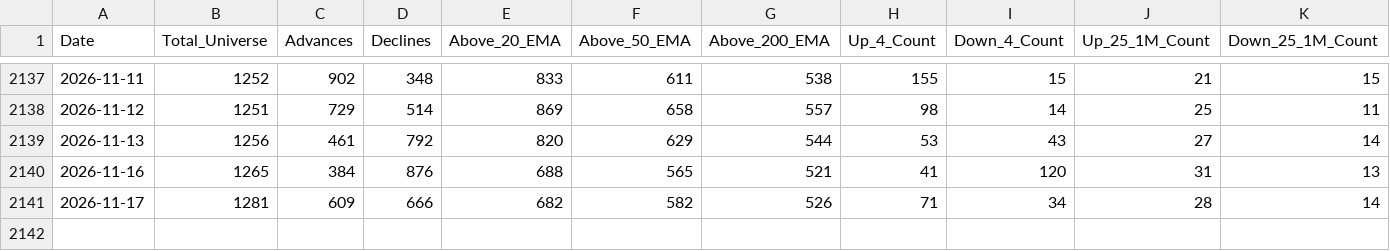
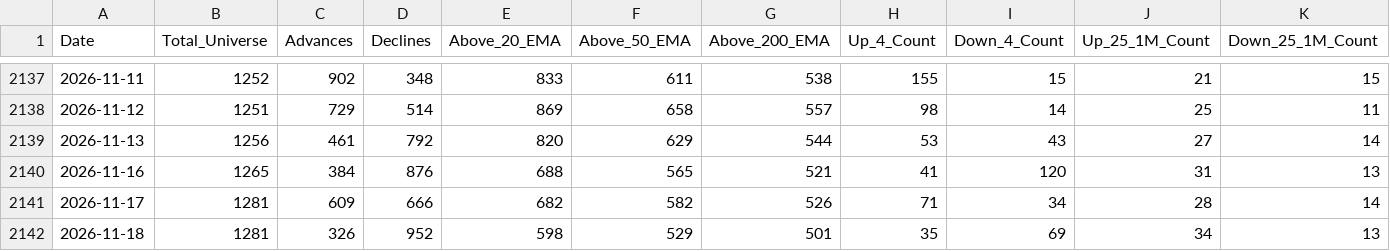
Before and after one commit to augmentalphawealth/Situational-Awareness, a CSV file: historical_breadth_regime_6yr.csv, drawn as a sheet; only a part is shown, gaps mark what is left out; rows hold the shown columns only; the diff names each change by its address in the sheet, - before the commit and + after, or states it on an @@ line.

```diff
--- a/historical_breadth_regime_6yr.csv
+++ b/historical_breadth_regime_6yr.csv
+row 2142: 2026-11-18 | 1281 | 326 | 952 | 598 | 529 | 501 | 35 | 69 | 34 | 13
```
Also changed, not shown: daily_actionable_setups.csv, 6 other files.
